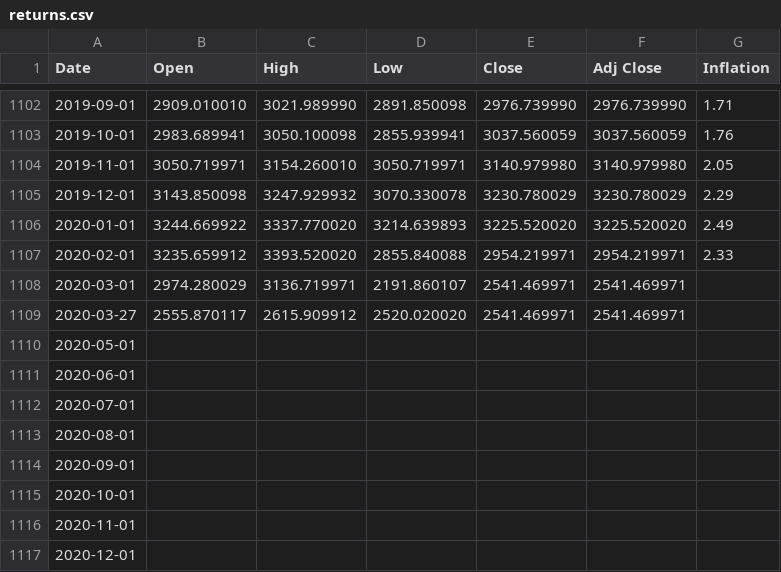
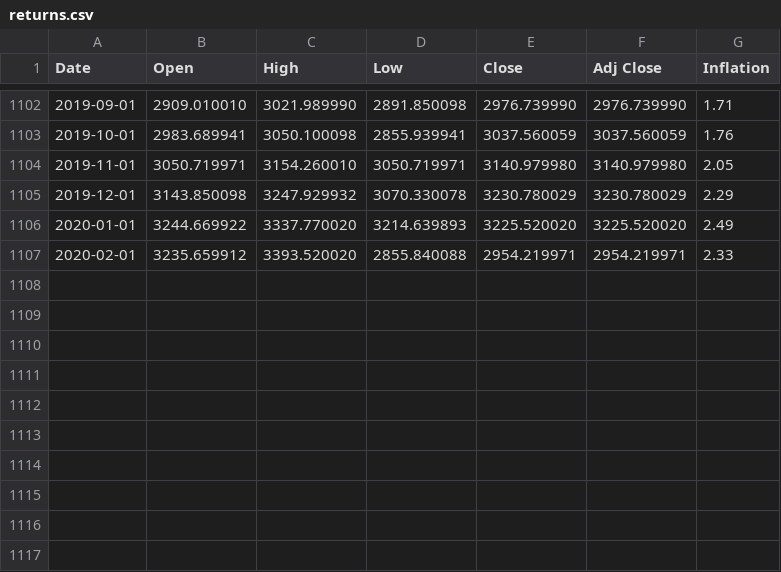
Before and after one commit to sameerkulkarni/financial_simulations, a CSV file: returns.csv, drawn as a sheet; only a part is shown, gaps mark what is left out; the diff names each change by its address in the sheet, - before the commit and + after, or states it on an @@ line.

Commit message:
Removing invalid data

```diff
--- a/returns.csv
+++ b/returns.csv
-row 1108: 2020-03-01 | 2974.280029 | 3136.719971 | 2191.860107 | 2541.469971 | 2541.469971
-row 1109: 2020-03-27 | 2555.870117 | 2615.909912 | 2520.020020 | 2541.469971 | 2541.469971
-row 1110: 2020-05-01
-row 1111: 2020-06-01
-row 1112: 2020-07-01
-row 1113: 2020-08-01
-row 1114: 2020-09-01
-row 1115: 2020-10-01
-row 1116: 2020-11-01
-row 1117: 2020-12-01
```
